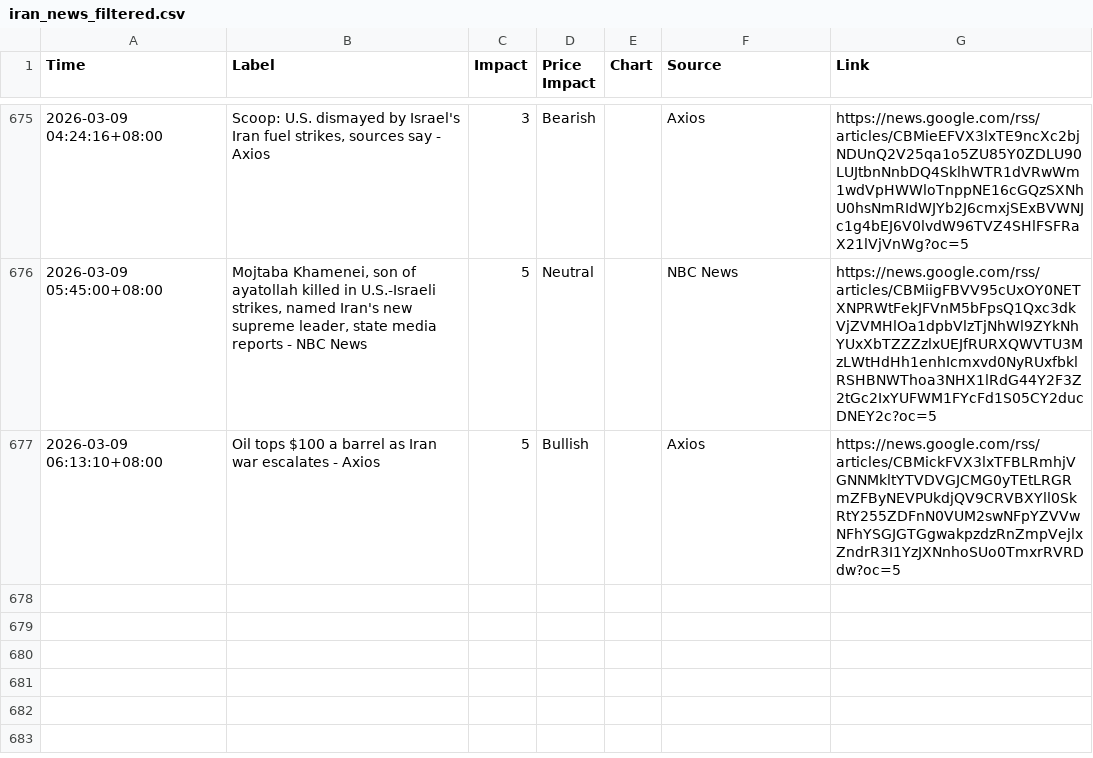
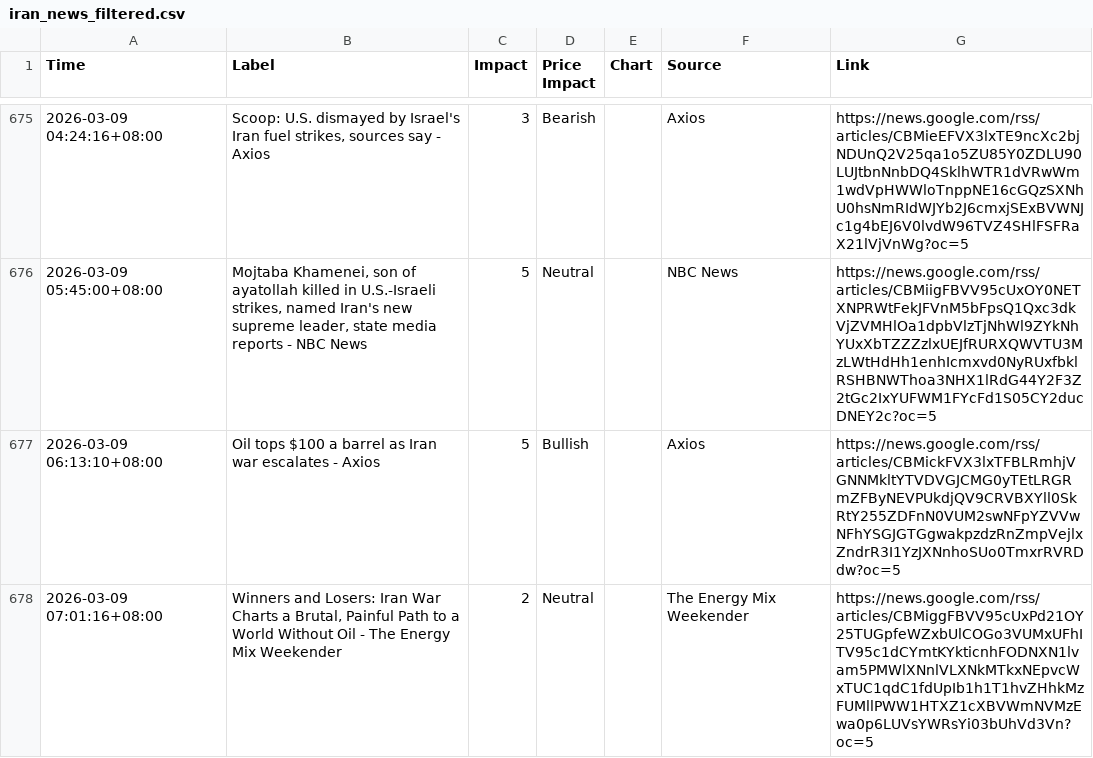
Before and after one commit to ammarr786/Crude_Scout_Data, a CSV file: iran_news_filtered.csv, drawn as a sheet; only a part is shown, gaps mark what is left out; the diff names each change by its address in the sheet, - before the commit and + after, or states it on an @@ line.

Commit message:
sync 2026-03-08 23:21Z

```diff
--- a/iran_news_filtered.csv
+++ b/iran_news_filtered.csv
+row 678: 2026-03-09 07:01:16+08:00 | Winners and Losers: Iran War Charts a Brutal, Painful Path to a World Without Oil - The Energy Mix Weekender | 2 | Neutral |  | The Energy Mix Weekender | https://news.google.com/rss/articles/CBMiggFBVV95cUxPd21OY25TUGpfeWZxbUlCOGo3VUMxUFhITV95c1dCYmtKYkticnhFODNXN1lvam5PMWlXNnlVLXNkMTkxNEpvcWxTUC1qdC1fdUpIb1h1T1hvZHhkMzFUMllPWW1HTXZ1cXBVWmNVMzEwa0p6LUVsYWRsYi03bUhVd3Vn?oc=5
```
